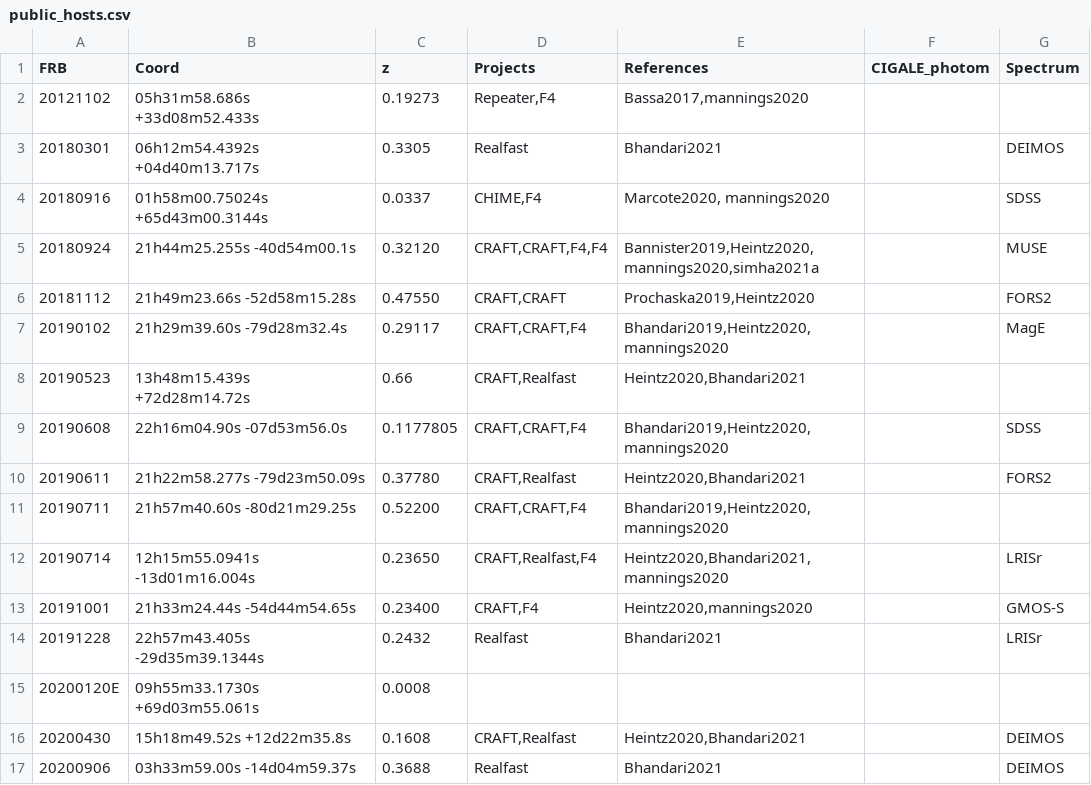
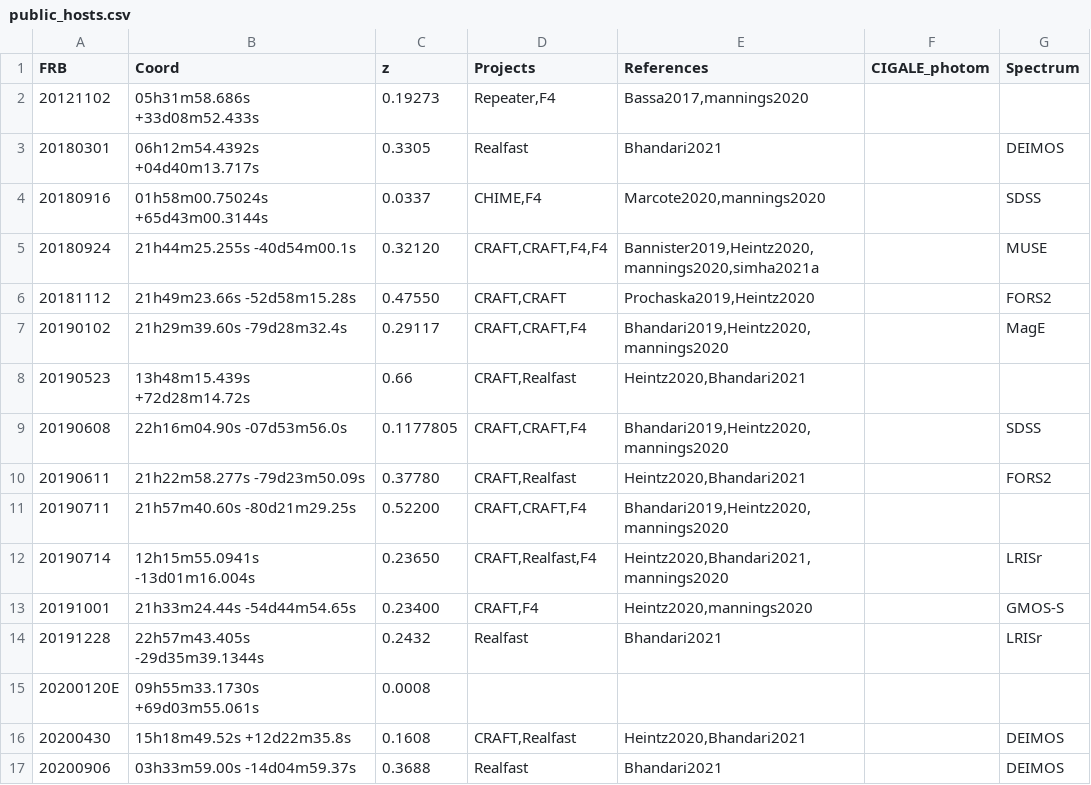
Before and after one commit to FRBs/FRB, a CSV file: frb/data/Galaxies/public_hosts.csv, drawn as a sheet; only a part is shown; the diff names each change by its address in the sheet, - before the commit and + after, or states it on an @@ line.

```diff
--- a/frb/data/Galaxies/public_hosts.csv
+++ b/frb/data/Galaxies/public_hosts.csv
-E4 (References): Marcote2020, mannings2020
+E4 (References): Marcote2020,mannings2020
```
Also changed, not shown: frb/data/Galaxies/Literature/all_refs.csv, 7 other files.
